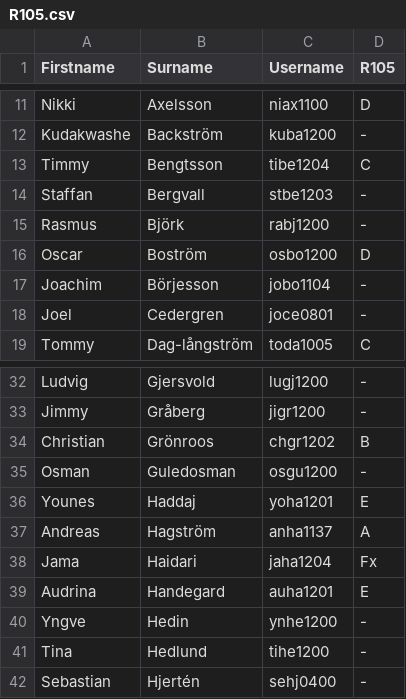
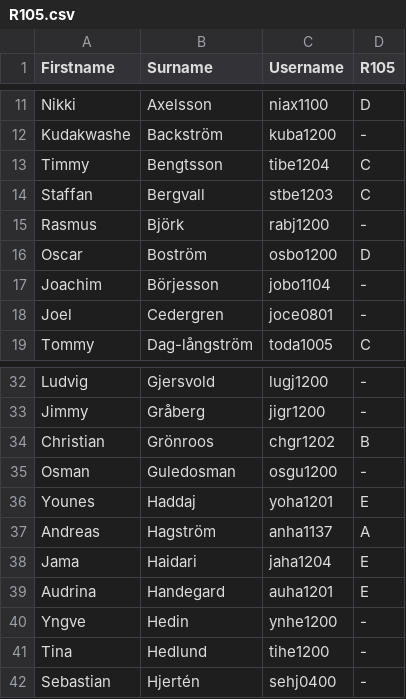
Before and after one commit to dbosk/introcs, a CSV file: h12/R105.csv, drawn as a sheet; only a part is shown, gaps mark what is left out.

Commit message:
more results
git-svn-id: svn+ssh://ver.miun.se/svn/kursmaterial@656 bec8c38e-25c0-4e72-9155-f4ef22546adc

```diff
--- a/h12/R105.csv
+++ b/h12/R105.csv
@@ -13,3 +13,3 @@ Kudakwashe	Backström	kuba1200	-
 Timmy	Bengtsson	tibe1204	C
-Staffan	Bergvall	stbe1203	-
+Staffan	Bergvall	stbe1203	C
 Rasmus	Björk	rabj1200	-
@@ -37,3 +37,3 @@ Younes	Haddaj	yoha1201	E
 Andreas	Hagström	anha1137	A
-Jama	Haidari	jaha1204	Fx
+Jama	Haidari	jaha1204	E
 Audrina	Handegard	auha1201	E
```
